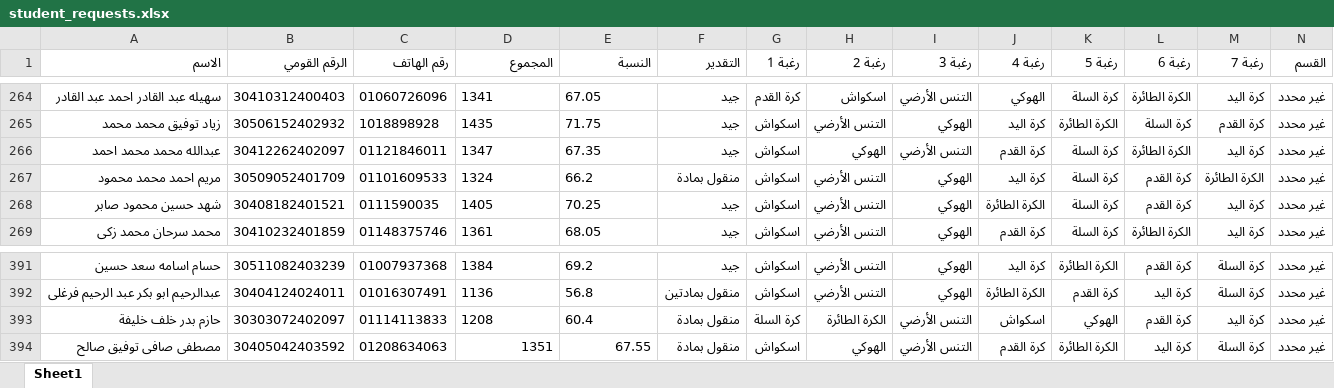
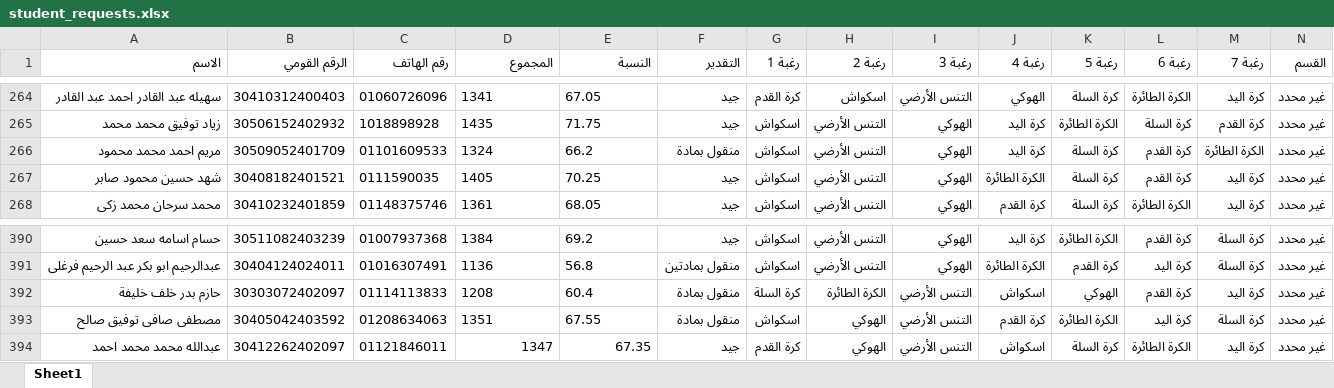
Before and after one commit to elnagi75/Specialization-Desires-Team-Sports-Racket-2026-2027, an Excel workbook: student_requests.xlsx, sheet Sheet1, drawn as a sheet; only a part is shown, gaps mark what is left out; values as stored, in another font and other column widths than the file's, no borders; removed rows and columns are numbered as before the commit, all else as after; the diff names each change by its address in the sheet, - before the commit and + after, or states it on an @@ line.

Commit message:
Auto-sync student_requests.xlsx from Streamlit

```diff
--- a/student_requests.xlsx (sheet Sheet1)
+++ b/student_requests.xlsx (sheet Sheet1)
-row 266: عبدالله محمد محمد احمد | 30412262402097 | 01121846011 | 1347 | 67.35 | جيد | اسكواش | الهوكي | التنس الأرضي | كرة القدم | كرة السلة | الكرة الطائرة | كرة اليد | غير محدد
-D393:E393 alignment: right
+D393:E393 alignment: left
+row 394: عبدالله محمد محمد احمد | 30412262402097 | 01121846011 | 1347 | 67.35 | جيد | كرة القدم | الهوكي | التنس الأرضي | اسكواش | كرة السلة | الكرة الطائرة | كرة اليد | غير محدد
```
